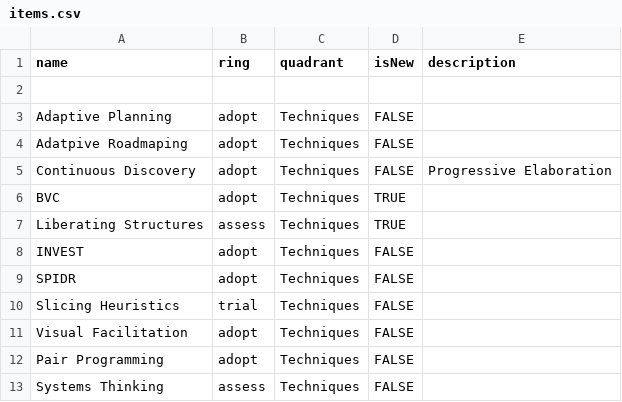
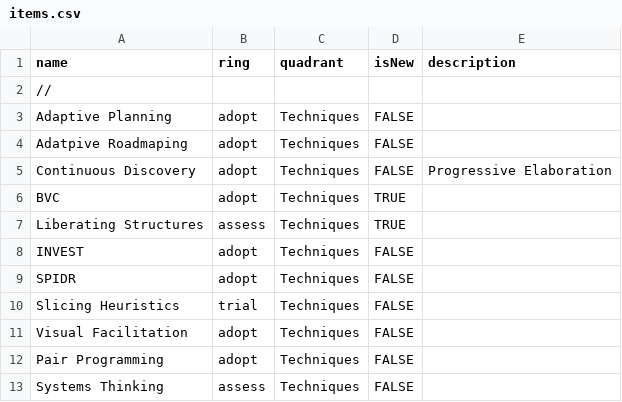
Before and after one commit to paul-aginicds/sonar, a CSV file: items.csv, drawn as a sheet.

Commit message:
Update items.csv

```diff
--- a/items.csv
+++ b/items.csv
@@ -1,3 +1,3 @@
 name,ring,quadrant,isNew,description
-
+//
 Adaptive Planning,adopt,Techniques,FALSE,
```
